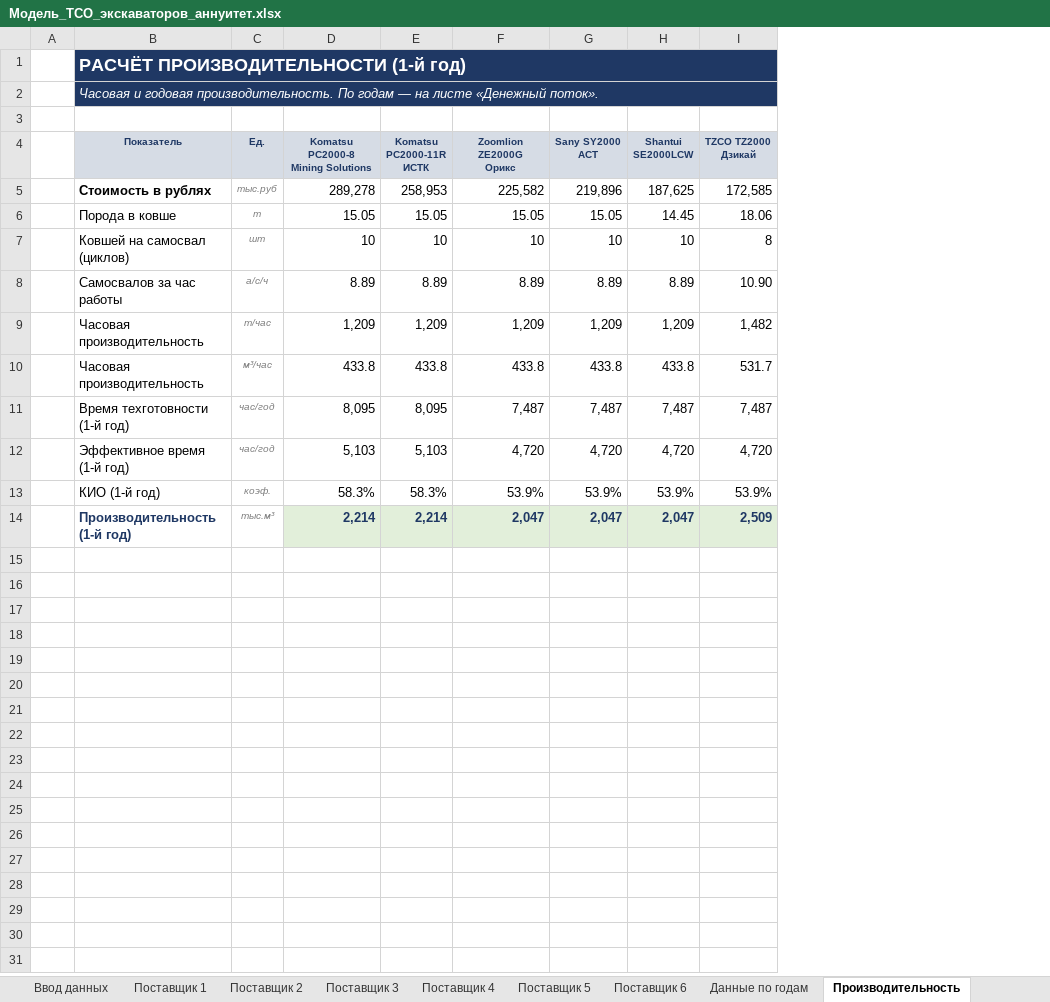
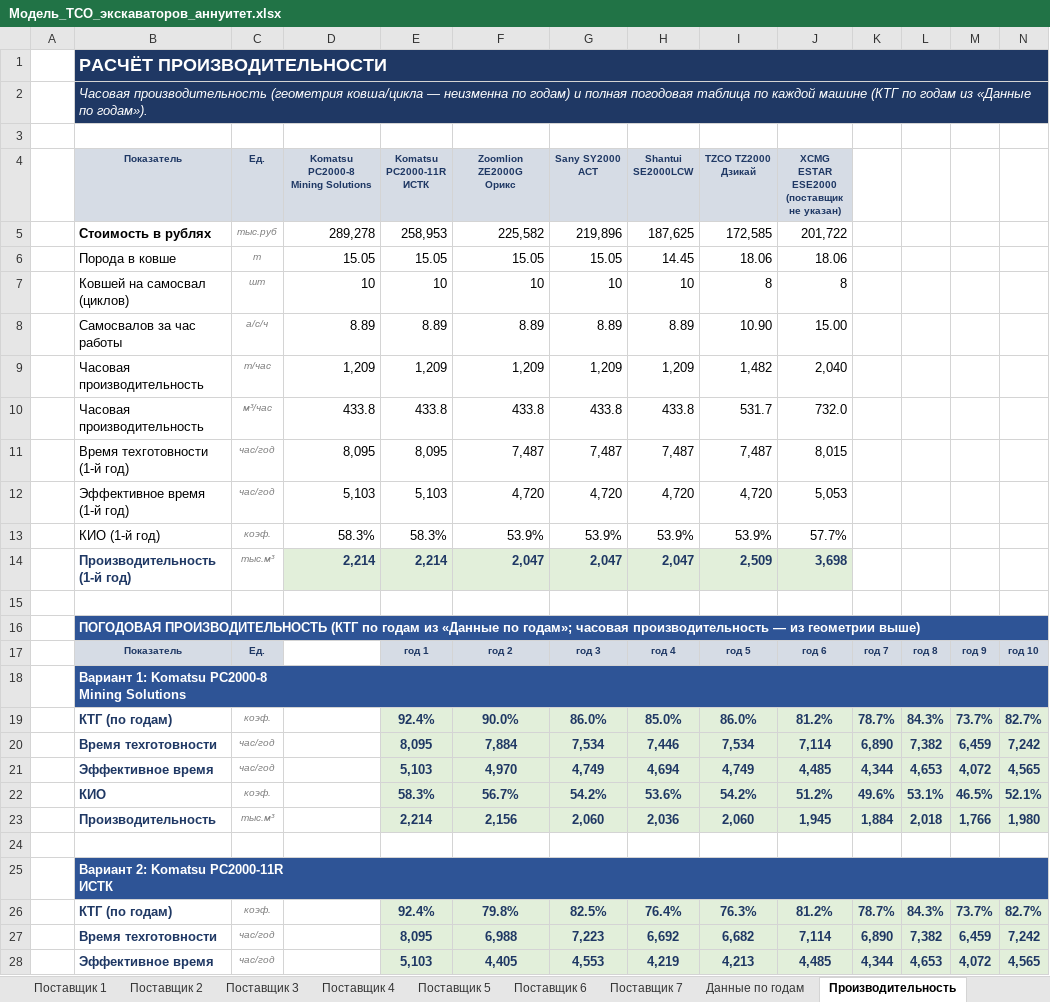
Before and after one commit to victorekuznetsov/TCO, an Excel workbook: Модель_TCO_экскаваторов_аннуитет.xlsx, sheet Производительность, drawn as a sheet; only a part is shown; values as stored, in another font and other column widths than the file's, no borders; ↵ is a line break in a cell; the diff covers the shown part only; the diff names each change by its address in the sheet, - before the commit and + after, or states it on an @@ line.

```diff
--- a/Модель_TCO_экскаваторов_аннуитет.xlsx (sheet Производительность)
+++ b/Модель_TCO_экскаваторов_аннуитет.xlsx (sheet Производительность)
+sheet tab: Поставщик 7
+column J, rows 4-14: XCMG ESTAR ESE2000 ↵ (поставщик не указан) | 201,722 | 18.06 | 8 | 15.00 | 2,040 | 732.0 | 8,015 | 5,053 | 57.7% | 3,698
+column K, empty
+column L, empty
+column M, empty
+column N, empty
-B1 (Показатель): РАСЧЁТ ПРОИЗВОДИТЕЛЬНОСТИ (1-й год)
+B1 (Показатель): РАСЧЁТ ПРОИЗВОДИТЕЛЬНОСТИ
-B2 (Показатель): Часовая и годовая производительность. По годам — на листе «Денежный поток».
+B2 (Показатель): Часовая производительность (геометрия ковша/цикла — неизменна по годам) и полная погодовая таблица по каждой машине (КТГ по годам из «Данные по годам»).
+row 15: (empty)
+row 16:  | ПОГОДОВАЯ ПРОИЗВОДИТЕЛЬНОСТЬ (КТГ по годам из «Данные по годам»; часовая производительность — из геометрии выше)
+row 17:  | Показатель | Ед. |  | год 1 | год 2 | год 3 | год 4 | год 5 | год 6 | год 7 | год 8 | год 9 | год 10
+row 18:  | Вариант 1: Komatsu PC2000-8 ↵ Mining Solutions
+row 19:  | КТГ (по годам) | коэф. |  | 92.4% | 90.0% | 86.0% | 85.0% | 86.0% | 81.2% | 78.7% | 84.3% | 73.7% | 82.7%
+row 20:  | Время техготовности | час/год |  | 8,095 | 7,884 | 7,534 | 7,446 | 7,534 | 7,114 | 6,890 | 7,382 | 6,459 | 7,242
+row 21:  | Эффективное время | час/год |  | 5,103 | 4,970 | 4,749 | 4,694 | 4,749 | 4,485 | 4,344 | 4,653 | 4,072 | 4,565
+row 22:  | КИО | коэф. |  | 58.3% | 56.7% | 54.2% | 53.6% | 54.2% | 51.2% | 49.6% | 53.1% | 46.5% | 52.1%
+row 23:  | Производительность | тыс.м³ |  | 2,214 | 2,156 | 2,060 | 2,036 | 2,060 | 1,945 | 1,884 | 2,018 | 1,766 | 1,980
+row 24: (empty)
+row 25:  | Вариант 2: Komatsu PC2000-11R ↵ ИСТК
+row 26:  | КТГ (по годам) | коэф. |  | 92.4% | 79.8% | 82.5% | 76.4% | 76.3% | 81.2% | 78.7% | 84.3% | 73.7% | 82.7%
+row 27:  | Время техготовности | час/год |  | 8,095 | 6,988 | 7,223 | 6,692 | 6,682 | 7,114 | 6,890 | 7,382 | 6,459 | 7,242
+row 28:  | Эффективное время | час/год |  | 5,103 | 4,405 | 4,553 | 4,219 | 4,213 | 4,485 | 4,344 | 4,653 | 4,072 | 4,565
```
Also changed, not shown: 37 added rows elsewhere in this sheet, sheet Денежный поток, sheet Данные по годам, sheet Аналитика, sheet Дашборд, sheet Сравнение, sheet Ввод данных, 2 more sheets, formulas that keep their value, charts or pictures, 2 other files.
